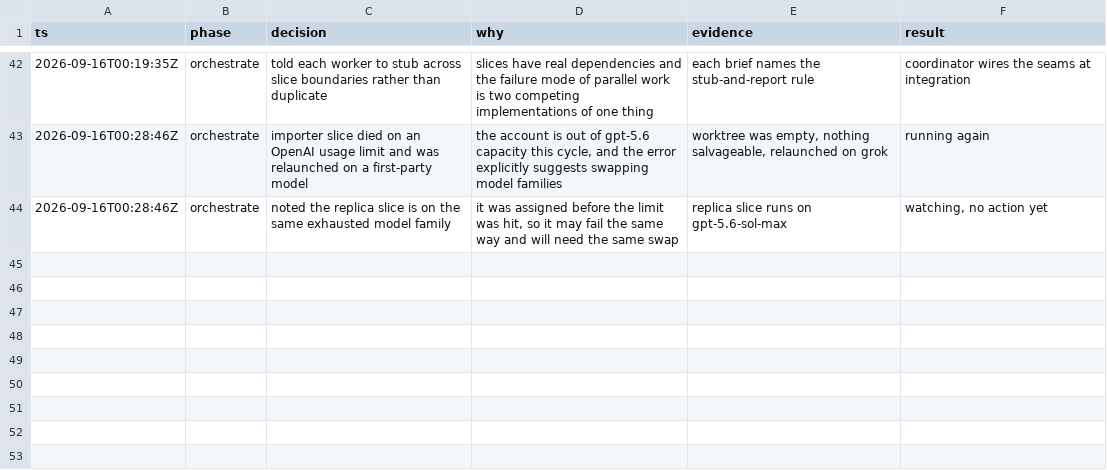
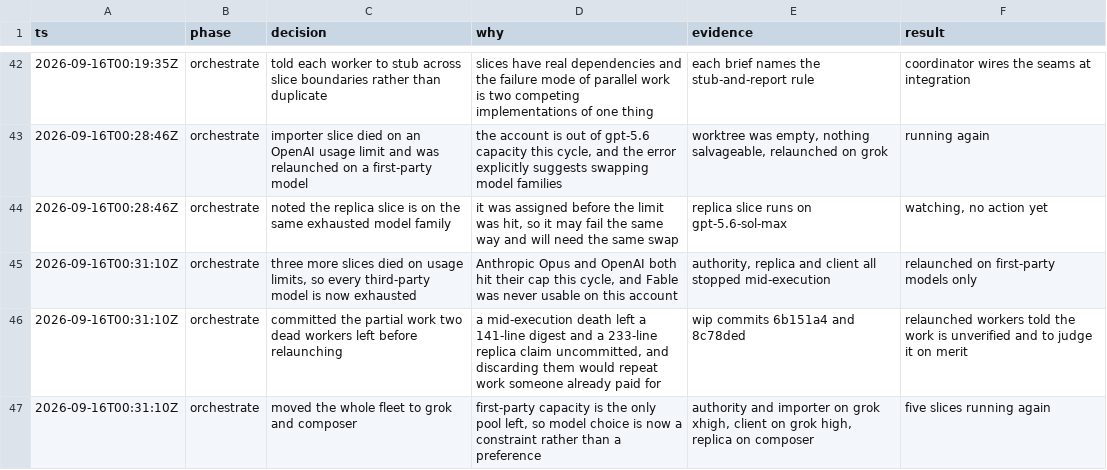
Before and after one commit to zohaibakber/store, a TSV file: .audit/sync-engine-migration.tsv, drawn as a sheet; only a part is shown, gaps mark what is left out.

```diff
--- a/.audit/sync-engine-migration.tsv
+++ b/.audit/sync-engine-migration.tsv
@@ -44 +44,4 @@ ts	phase	decision	why	evidence	result
 2026-09-16T00:28:46Z	orchestrate	noted the replica slice is on the same exhausted model family	it was assigned before the limit was hit, so it may fail the same way and will need the same swap	replica slice runs on gpt-5.6-sol-max	watching, no action yet
+2026-09-16T00:31:10Z	orchestrate	three more slices died on usage limits, so every third-party model is now exhausted	Anthropic Opus and OpenAI both hit their cap this cycle, and Fable was never usable on this account	authority, replica and client all stopped mid-execution	relaunched on first-party models only
+2026-09-16T00:31:10Z	orchestrate	committed the partial work two dead workers left before relaunching	a mid-execution death left a 141-line digest and a 233-line replica claim uncommitted, and discarding them would repeat work someone already paid for	wip commits 6b151a4 and 8c78ded	relaunched workers told the work is unverified and to judge it on merit
+2026-09-16T00:31:10Z	orchestrate	moved the whole fleet to grok and composer	first-party capacity is the only pool left, so model choice is now a constraint rather than a preference	authority and importer on grok xhigh, client on grok high, replica on composer	five slices running again
```
